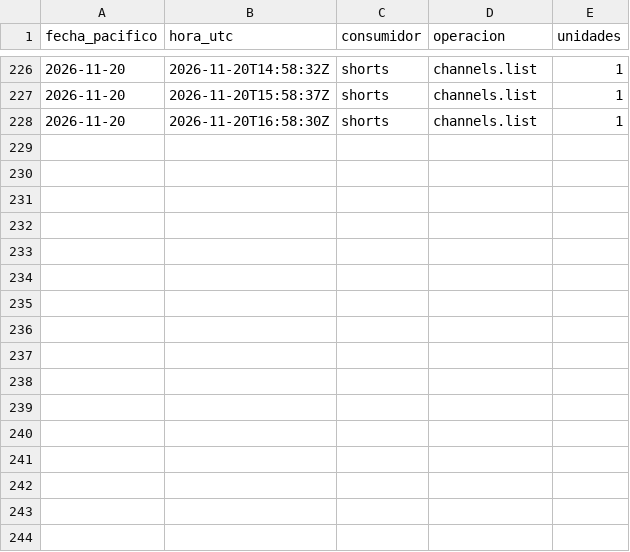
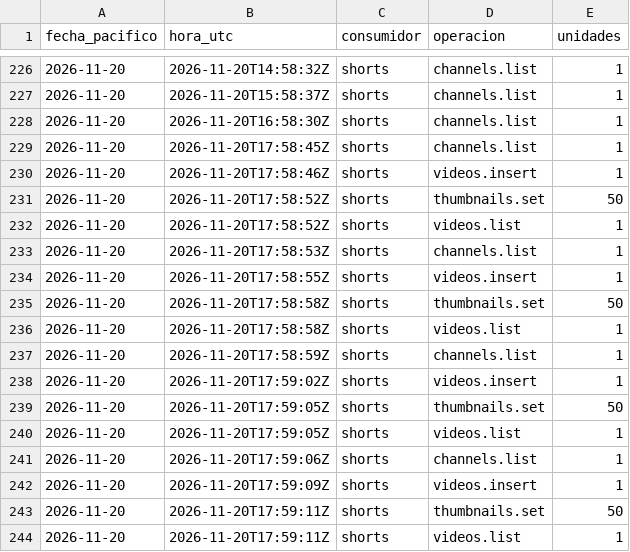
Before and after one commit to hardlypythonnmr/cpe-engine, a CSV file: earn/naos/medicion/cuota-yt-mercury.csv, drawn as a sheet; only a part is shown, gaps mark what is left out; the diff names each change by its address in the sheet, - before the commit and + after, or states it on an @@ line.

Commit message:
mercury: registros de la ronda (mercury-publicar)

```diff
--- a/earn/naos/medicion/cuota-yt-mercury.csv
+++ b/earn/naos/medicion/cuota-yt-mercury.csv
+row 229: 2026-11-20 | 2026-11-20T17:58:45Z | shorts | channels.list | 1
+row 230: 2026-11-20 | 2026-11-20T17:58:46Z | shorts | videos.insert | 1
+row 231: 2026-11-20 | 2026-11-20T17:58:52Z | shorts | thumbnails.set | 50
+row 232: 2026-11-20 | 2026-11-20T17:58:52Z | shorts | videos.list | 1
+row 233: 2026-11-20 | 2026-11-20T17:58:53Z | shorts | channels.list | 1
+row 234: 2026-11-20 | 2026-11-20T17:58:55Z | shorts | videos.insert | 1
+row 235: 2026-11-20 | 2026-11-20T17:58:58Z | shorts | thumbnails.set | 50
+row 236: 2026-11-20 | 2026-11-20T17:58:58Z | shorts | videos.list | 1
+row 237: 2026-11-20 | 2026-11-20T17:58:59Z | shorts | channels.list | 1
+row 238: 2026-11-20 | 2026-11-20T17:59:02Z | shorts | videos.insert | 1
+row 239: 2026-11-20 | 2026-11-20T17:59:05Z | shorts | thumbnails.set | 50
+row 240: 2026-11-20 | 2026-11-20T17:59:05Z | shorts | videos.list | 1
+row 241: 2026-11-20 | 2026-11-20T17:59:06Z | shorts | channels.list | 1
+row 242: 2026-11-20 | 2026-11-20T17:59:09Z | shorts | videos.insert | 1
+row 243: 2026-11-20 | 2026-11-20T17:59:11Z | shorts | thumbnails.set | 50
+row 244: 2026-11-20 | 2026-11-20T17:59:11Z | shorts | videos.list | 1
```
Also changed, not shown: earn/naos/motor/instagram/publicados.csv.
